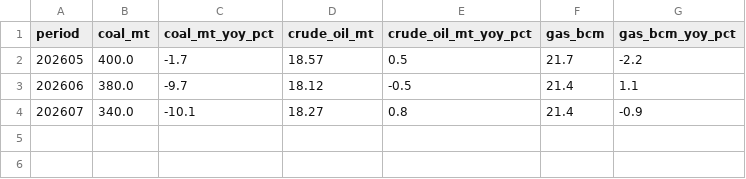
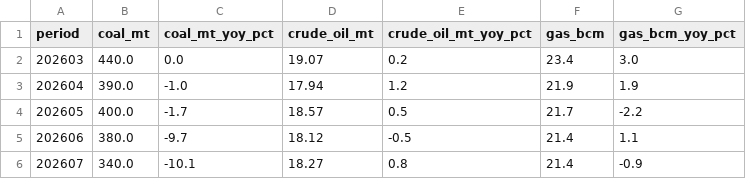
Before and after one commit to DoiEnnoson/china-energy-monitor, a CSV file: data/production/nbs_production.csv, drawn as a sheet.

Commit message:
data: nbs_production backfill 202603-202604 (2026-09-02)

```diff
--- a/data/production/nbs_production.csv
+++ b/data/production/nbs_production.csv
@@ -1,2 +1,4 @@
 period,coal_mt,coal_mt_yoy_pct,crude_oil_mt,crude_oil_mt_yoy_pct,gas_bcm,gas_bcm_yoy_pct
+202603,440.0,0.0,19.07,0.2,23.4,3.0
+202604,390.0,-1.0,17.94,1.2,21.9,1.9
 202605,400.0,-1.7,18.57,0.5,21.7,-2.2
```
